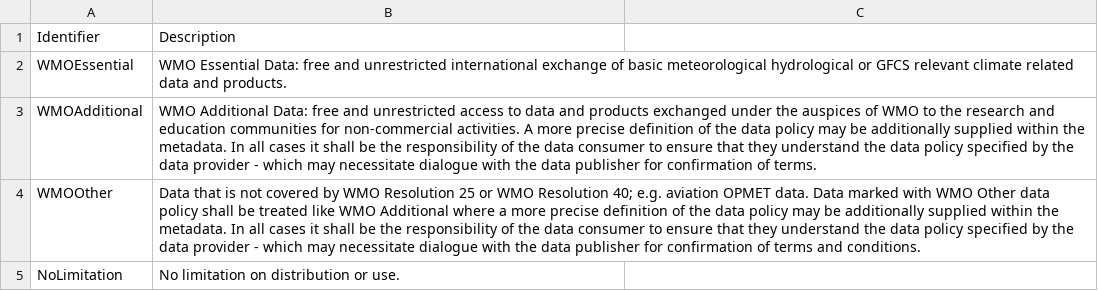
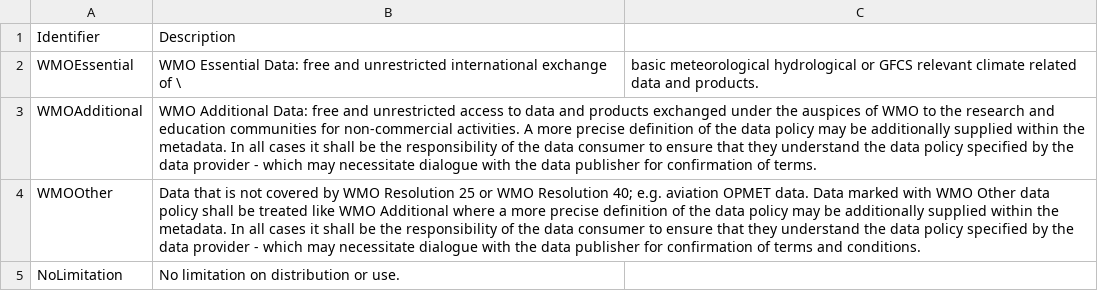
Before and after one commit to wmo-im/wcmp, a CSV file: codelists/WMO_DataLicenseCode.csv, drawn as a sheet.

Commit message:
Update WMO_DataLicenseCode.csv

```diff
--- a/codelists/WMO_DataLicenseCode.csv
+++ b/codelists/WMO_DataLicenseCode.csv
@@ -1,3 +1,3 @@
 Identifier,Description
-WMOEssential,WMO Essential Data: free and unrestricted international exchange of basic meteorological hydrological or GFCS relevant climate related data and products.
+WMOEssential,WMO Essential Data: free and unrestricted international exchange of \,basic meteorological hydrological or GFCS relevant climate related data and products.
 WMOAdditional,WMO Additional Data: free and unrestricted access to data and products exchanged under the auspices of WMO to the research and education communities for non-commercial activities. A more precise definition of the data policy may be additionally supplied within the metadata. In all cases it shall be the responsibility of the data consumer to ensure that they understand the data policy specified by the data provider - which may necessitate dialogue with the data publisher for confirmation of terms.
```
